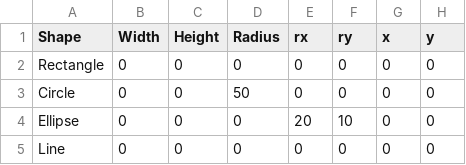
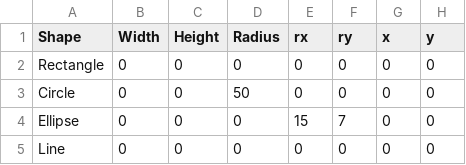
Before and after one commit to ayushiiamin/csvfileimp, a CSV file: data12-69.csv, drawn as a sheet; only a part is shown; the diff names each change by its address in the sheet, - before the commit and + after, or states it on an @@ line.

Commit message:
Add files via upload

```diff
--- a/data12-69.csv
+++ b/data12-69.csv
-E4 (rx): 20
+E4 (rx): 15
-F4 (ry): 10
+F4 (ry): 7
```
